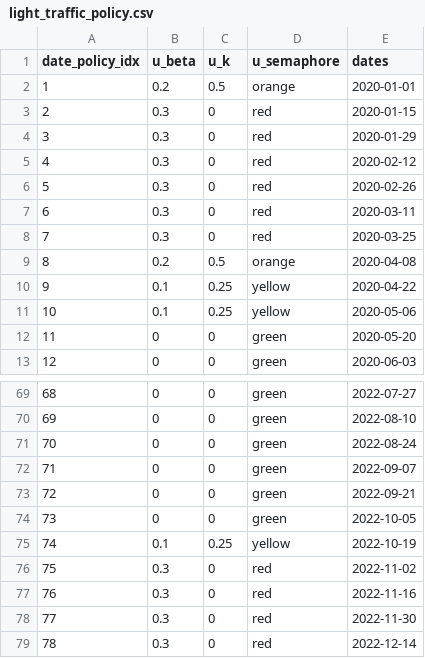
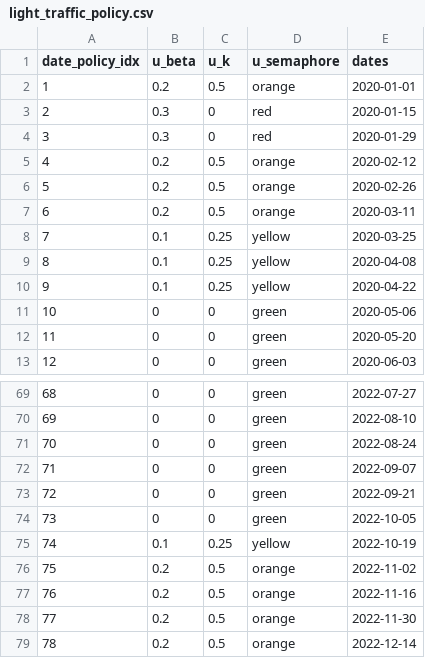
Before and after one commit to SaulDiazInfante/COVID-19-ControlByaRiskIndex, a CSV file: light_traffic_policy.csv, drawn as a sheet; only a part is shown, gaps mark what is left out; the diff covers the shown part only.

```diff
--- a/light_traffic_policy.csv
+++ b/light_traffic_policy.csv
@@ -4,9 +4,9 @@
 3,0.3,0,"red",2020-01-29
-4,0.3,0,"red",2020-02-12
-5,0.3,0,"red",2020-02-26
-6,0.3,0,"red",2020-03-11
-7,0.3,0,"red",2020-03-25
-8,0.2,0.5,"orange",2020-04-08
+4,0.2,0.5,"orange",2020-02-12
+5,0.2,0.5,"orange",2020-02-26
+6,0.2,0.5,"orange",2020-03-11
+7,0.1,0.25,"yellow",2020-03-25
+8,0.1,0.25,"yellow",2020-04-08
 9,0.1,0.25,"yellow",2020-04-22
-10,0.1,0.25,"yellow",2020-05-06
+10,0,0,"green",2020-05-06
 11,0,0,"green",2020-05-20
@@ -75,5 +75,5 @@
 74,0.1,0.25,"yellow",2022-10-19
-75,0.3,0,"red",2022-11-02
-76,0.3,0,"red",2022-11-16
-77,0.3,0,"red",2022-11-30
-78,0.3,0,"red",2022-12-14
+75,0.2,0.5,"orange",2022-11-02
+76,0.2,0.5,"orange",2022-11-16
+77,0.2,0.5,"orange",2022-11-30
+78,0.2,0.5,"orange",2022-12-14
```
Also changed, not shown: 69 edited cells elsewhere in this file, controlled_solution.csv, light_traffic_policy_transitions.csv, 29 other files.
